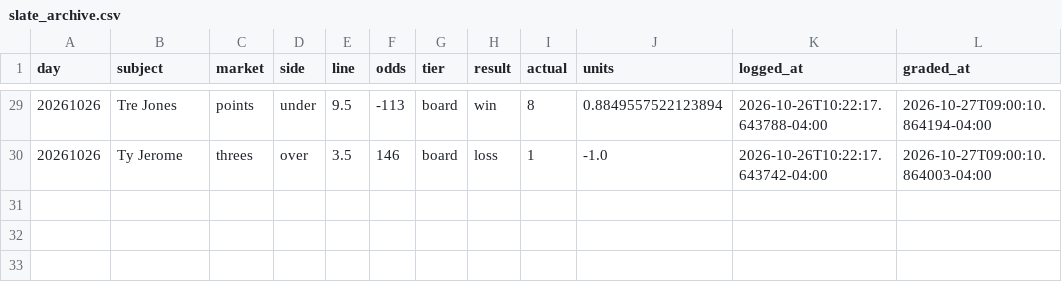
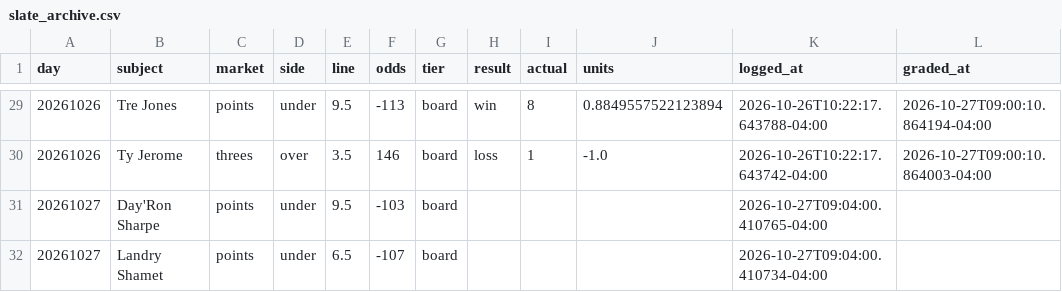
Before and after one commit to nwanachonwana-droid/BBALLIQ, a CSV file: data/slate_archive.csv, drawn as a sheet; only a part is shown, gaps mark what is left out.

Commit message:
board update 2026-10-27

```diff
--- a/data/slate_archive.csv
+++ b/data/slate_archive.csv
@@ -30 +30,3 @@ day,subject,market,side,line,odds,tier,result,actual,units,logged_at,graded_at
 20261026,Ty Jerome,threes,over,3.5,146,board,loss,1,-1.0,2026-10-26T10:22:17.643742-04:00,2026-10-27T09:00:10.864003-04:00
+20261027,Day'Ron Sharpe,points,under,9.5,-103,board,,,,2026-10-27T09:04:00.410765-04:00,
+20261027,Landry Shamet,points,under,6.5,-107,board,,,,2026-10-27T09:04:00.410734-04:00,
```
Also changed, not shown: 4 other files.
